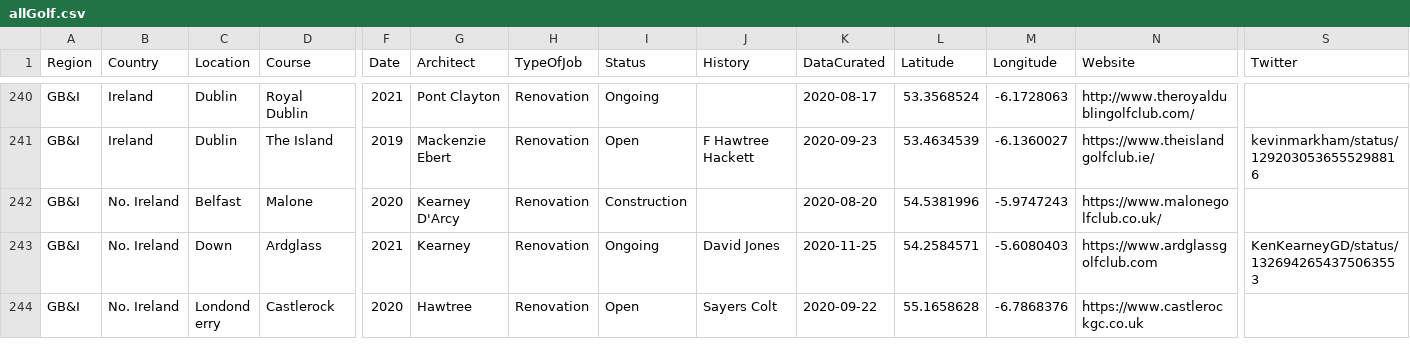
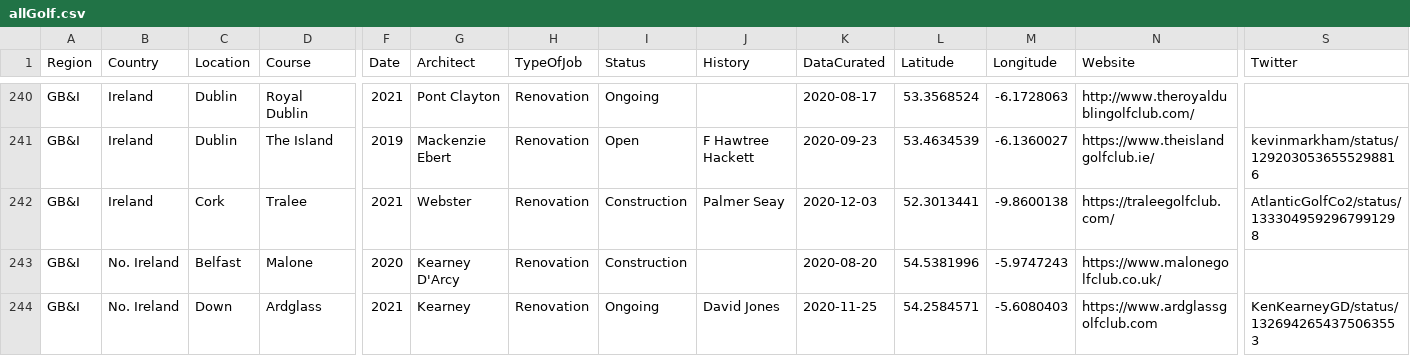
Before and after one commit to thomasvbrown/fescue.github.io, a CSV file: _data/allGolf.csv, drawn as a sheet; only a part is shown, gaps mark what is left out; the shorter side is filled out with more unchanged rows; rows hold the shown columns only; the diff names each change by its address in the sheet, - before the commit and + after, or states it on an @@ line.

Commit message:
Update allGolf.csv

```diff
--- a/_data/allGolf.csv
+++ b/_data/allGolf.csv
+row 242: GB&I | Ireland | Cork | Tralee | 2021 | Webster | Renovation | Construction | Palmer Seay | 2020-12-03 | 52.3013441 | -9.8600138 | https://traleegolfclub.com/ | AtlanticGolfCo2/status/1333049592967991298
```
